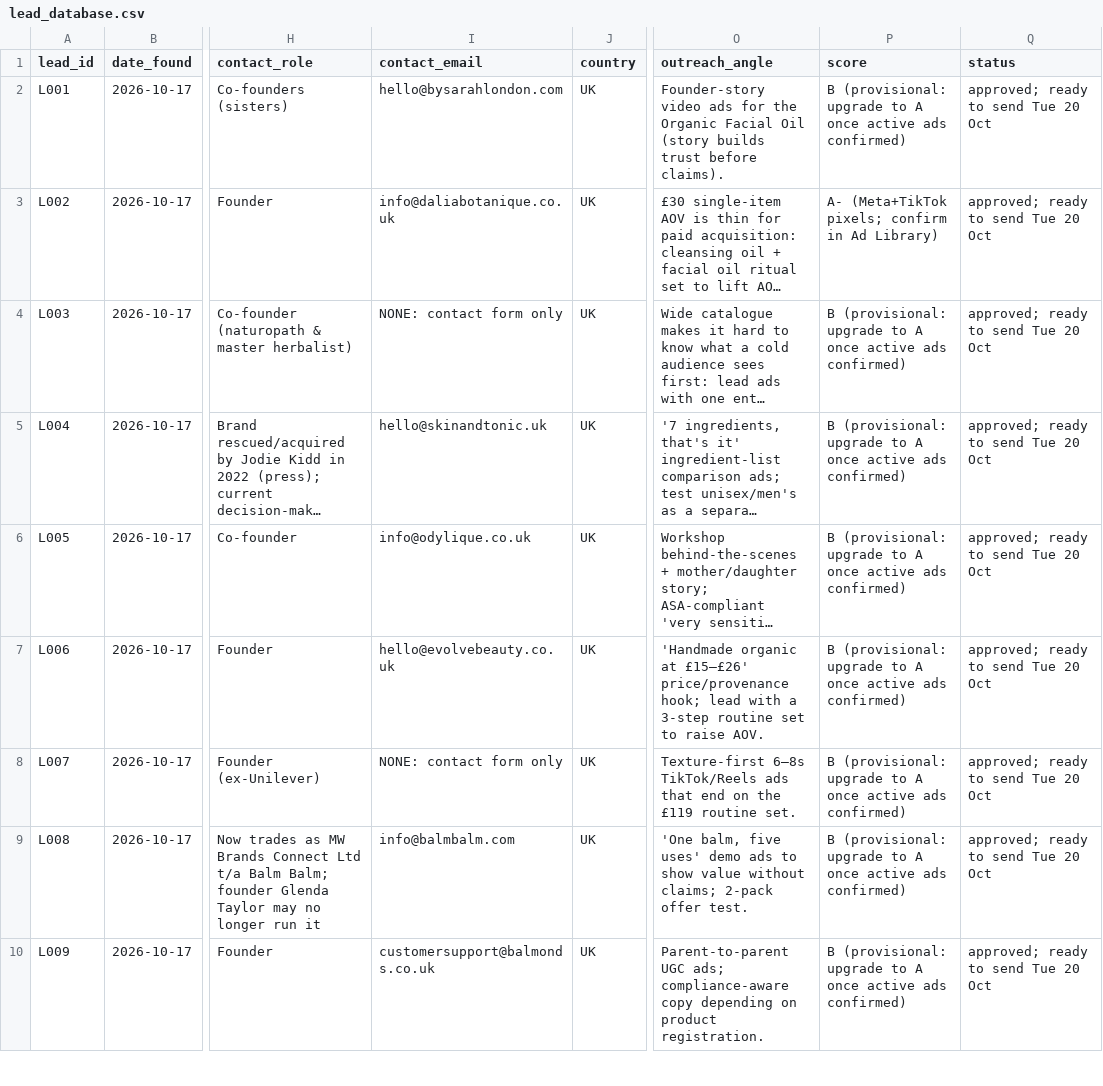
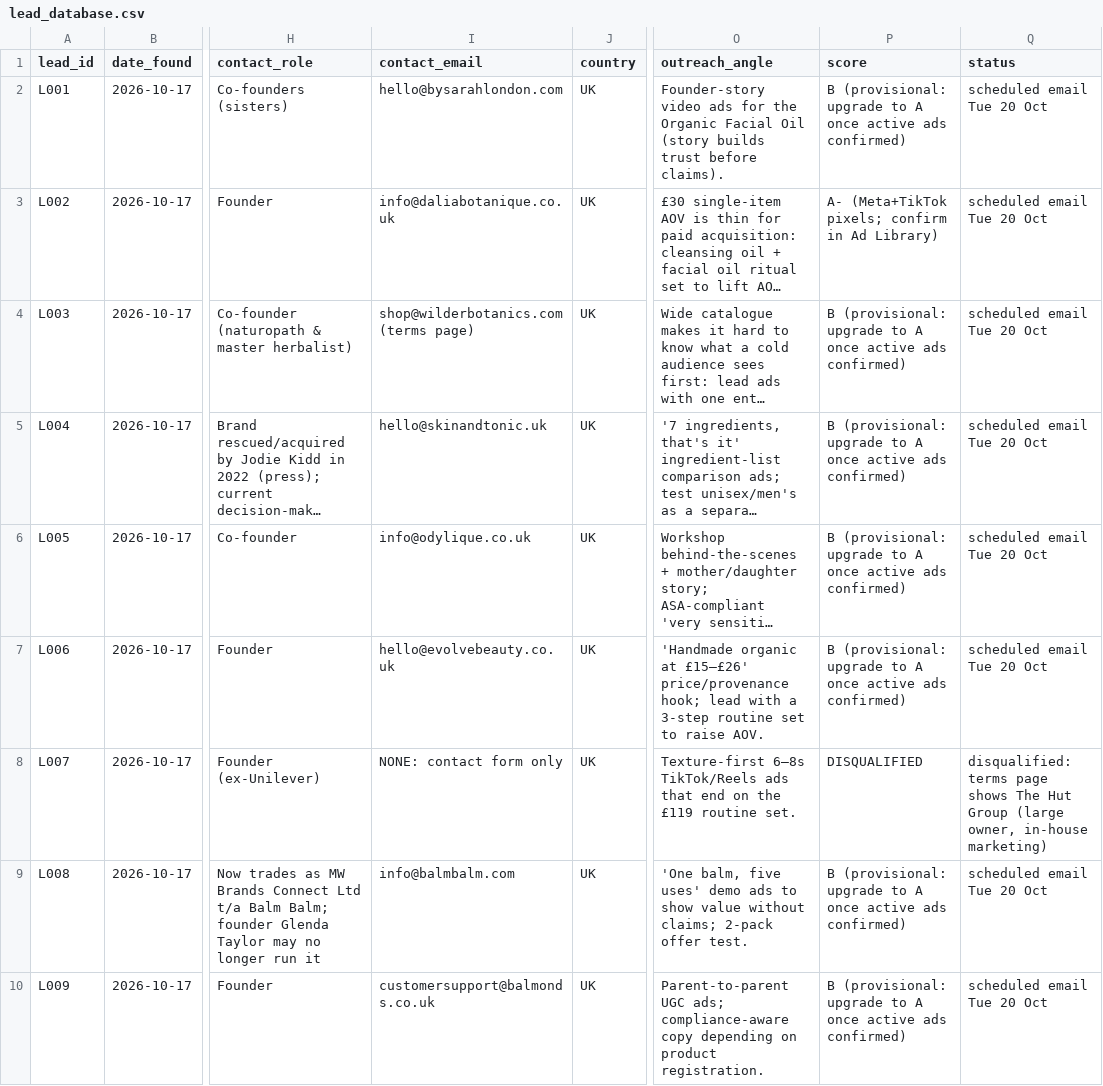
Before and after one commit to mueez-ops/Ads-automation, a CSV file: leads/lead_database.csv, drawn as a sheet; only a part is shown, gaps mark what is left out; long unchanged cells end in …; the diff covers the shown part only; the diff names each change by its address in the sheet, - before the commit and + after, or states it on an @@ line.

```diff
--- a/leads/lead_database.csv
+++ b/leads/lead_database.csv
-Q2:Q7 (status): approved; ready to send Tue 20 Oct
+Q2:Q7 (status): scheduled email Tue 20 Oct
-I4 (contact_email): NONE: contact form only
+I4 (contact_email): shop@wilderbotanics.com (terms page)
-P8 (score): B (provisional: upgrade to A once active ads confirmed)
+P8 (score): DISQUALIFIED
-Q8 (status): approved; ready to send Tue 20 Oct
+Q8 (status): disqualified: terms page shows The Hut Group (large owner, in-house marketing)
-Q9:Q10 (status): approved; ready to send Tue 20 Oct
+Q9:Q10 (status): scheduled email Tue 20 Oct
```
Also changed, not shown: 7 added rows and 1 edited cell elsewhere in this file, 6 other files.
